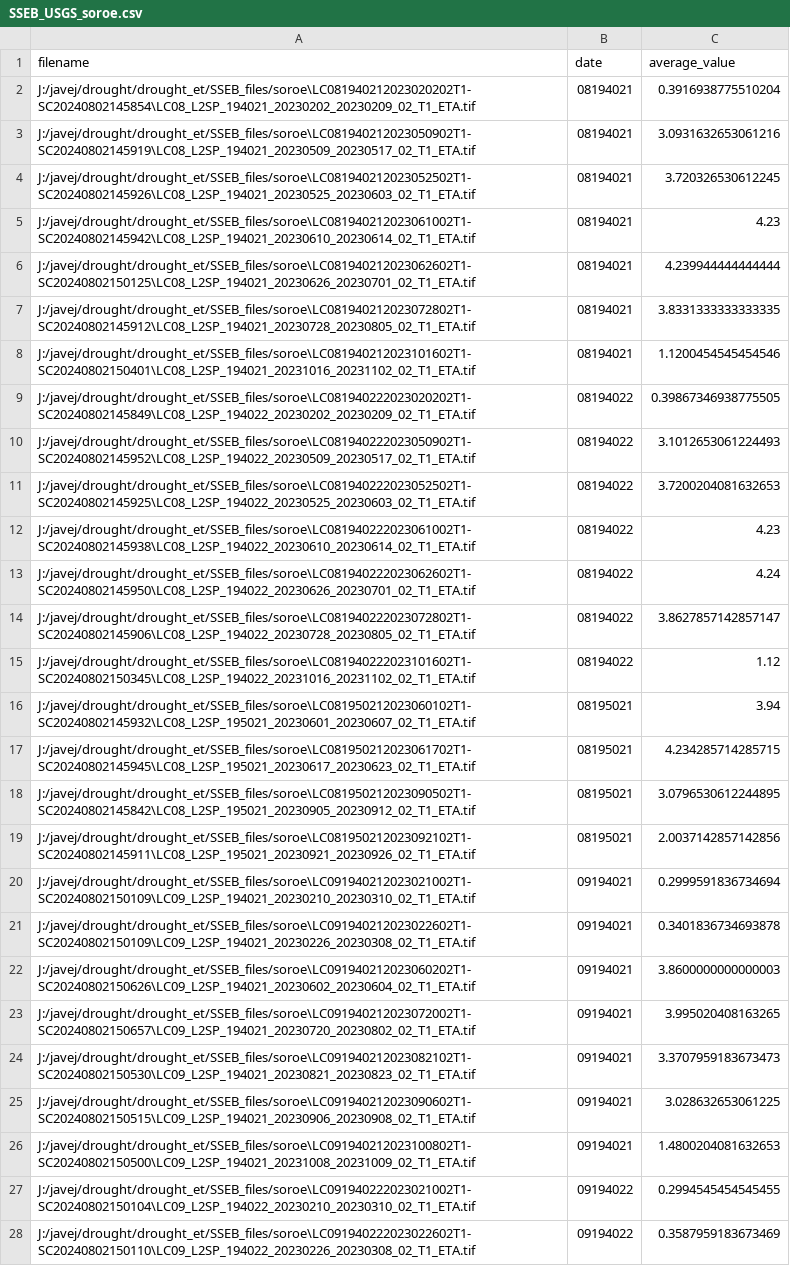
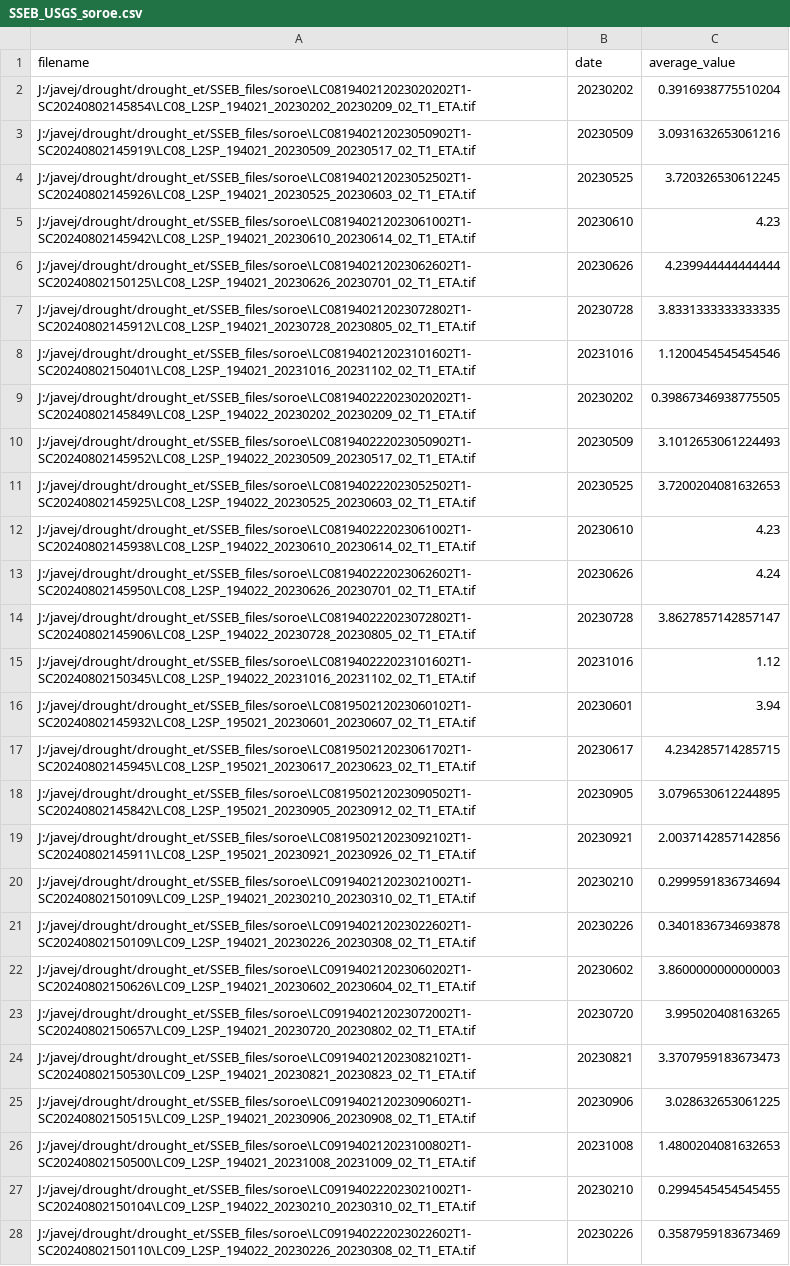
Before and after one commit to SDFIdk/ETF_tools, a CSV file: test_dir/SSEB_USGS_soroe.csv, drawn as a sheet; only a part is shown; the diff covers the shown part only; the diff names each change by its address in the sheet, - before the commit and + after, or states it on an @@ line.

```diff
--- a/test_dir/SSEB_USGS_soroe.csv
+++ b/test_dir/SSEB_USGS_soroe.csv
-B2 (date): 08194021
+B2 (date): 20230202
-B3 (date): 08194021
+B3 (date): 20230509
-B4 (date): 08194021
+B4 (date): 20230525
-B5 (date): 08194021
+B5 (date): 20230610
-B6 (date): 08194021
+B6 (date): 20230626
-B7 (date): 08194021
+B7 (date): 20230728
-B8 (date): 08194021
+B8 (date): 20231016
-B9 (date): 08194022
+B9 (date): 20230202
-B10 (date): 08194022
+B10 (date): 20230509
-B11 (date): 08194022
+B11 (date): 20230525
-B12 (date): 08194022
+B12 (date): 20230610
-B13 (date): 08194022
+B13 (date): 20230626
-B14 (date): 08194022
+B14 (date): 20230728
-B15 (date): 08194022
+B15 (date): 20231016
-B16 (date): 08195021
+B16 (date): 20230601
-B17 (date): 08195021
+B17 (date): 20230617
-B18 (date): 08195021
+B18 (date): 20230905
-B19 (date): 08195021
+B19 (date): 20230921
-B20 (date): 09194021
+B20 (date): 20230210
-B21 (date): 09194021
+B21 (date): 20230226
-B22 (date): 09194021
+B22 (date): 20230602
-B23 (date): 09194021
+B23 (date): 20230720
-B24 (date): 09194021
+B24 (date): 20230821
-B25 (date): 09194021
+B25 (date): 20230906
-B26 (date): 09194021
+B26 (date): 20231008
-B27 (date): 09194022
+B27 (date): 20230210
-B28 (date): 09194022
+B28 (date): 20230226
```
Also changed, not shown: 12 edited cells elsewhere in this file, test_dir/SSEB_USGS_gludsted.csv, test_dir/SSEB_USGS_skjern.csv, 6 other files.
